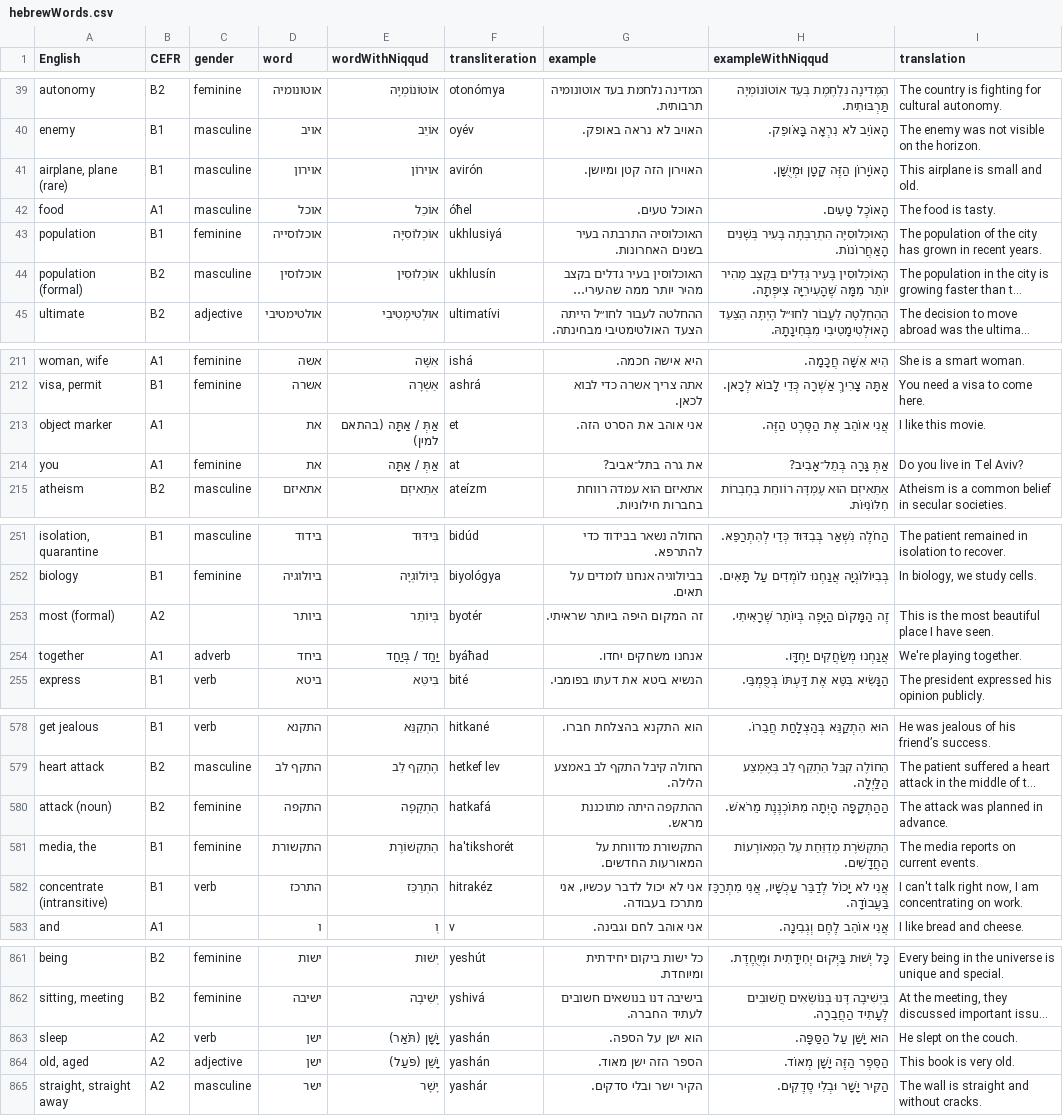
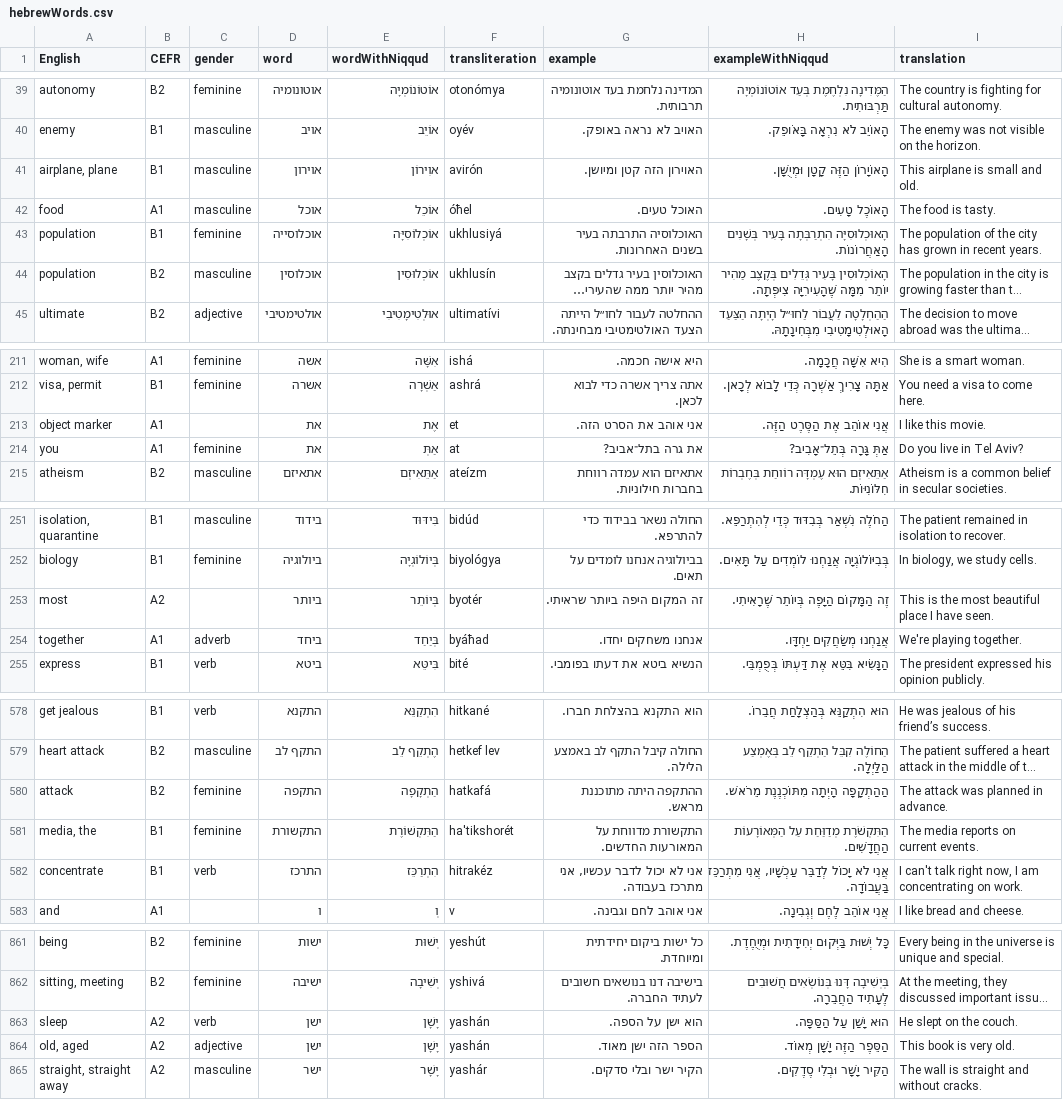
Before and after one commit to osloandrew/hebrew, a CSV file: hebrewWords.csv, drawn as a sheet; only a part is shown, gaps mark what is left out; long unchanged cells end in …; the diff covers the shown part only; the diff names each change by its address in the sheet, - before the commit and + after, or states it on an @@ line.

```diff
--- a/hebrewWords.csv
+++ b/hebrewWords.csv
-A41 (English): airplane, plane (rare)
+A41 (English): airplane, plane
-A44 (English): population (formal)
+A44 (English): population
-E213 (wordWithNiqqud): אַתְּ / אַתָּה (בהתאם למין)
+E213 (wordWithNiqqud): אֶת
-E214 (wordWithNiqqud): אַתְּ / אַתָּה
+E214 (wordWithNiqqud): אַתְּ
-A253 (English): most (formal)
+A253 (English): most
-E254 (wordWithNiqqud): יַחַד / בְּיַחַד
+E254 (wordWithNiqqud): בְּיַחַד
-A580 (English): attack (noun)
+A580 (English): attack
-A582 (English): concentrate (intransitive)
+A582 (English): concentrate
-E863 (wordWithNiqqud): יָשָׁן (תֹּאַר)
+E863 (wordWithNiqqud): יָשָׁן
-E864 (wordWithNiqqud): יָשֵׁן (פֹּעַל)
+E864 (wordWithNiqqud): יָשָׁן
```
Also changed, not shown: 82 edited cells elsewhere in this file, 2 other files.
